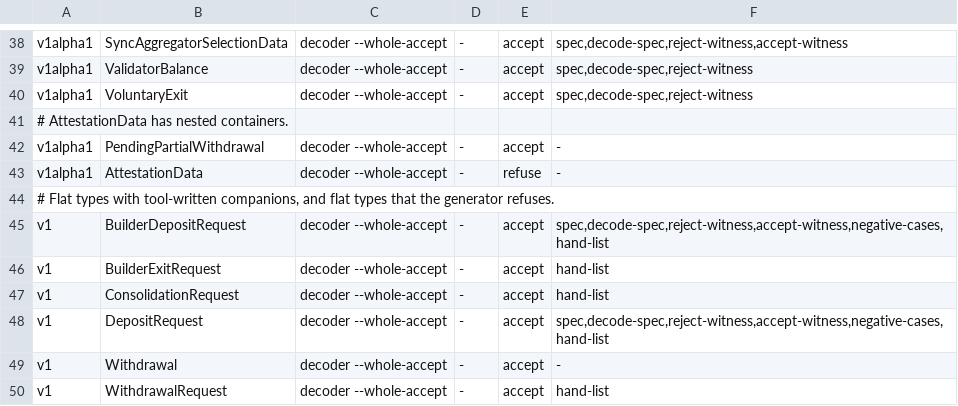
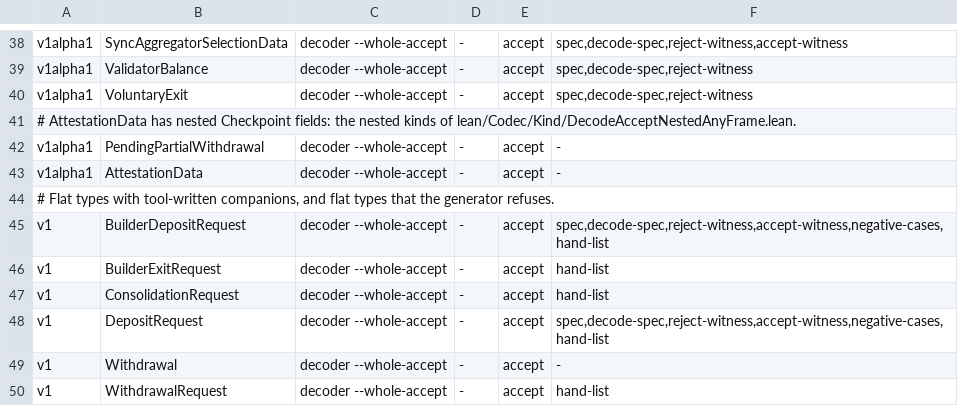
Before and after one commit to syjn99/methodical-ssz, a TSV file: fv/kraken/gen/generator/types.tsv, drawn as a sheet; only a part is shown, gaps mark what is left out.

```diff
--- a/fv/kraken/gen/generator/types.tsv
+++ b/fv/kraken/gen/generator/types.tsv
@@ -40,5 +40,5 @@ v1alpha1	ValidatorBalance	decoder --whole-accept	-	accept	spec,decode-spec,rejec
 v1alpha1	VoluntaryExit	decoder --whole-accept	-	accept	spec,decode-spec,reject-witness
-# AttestationData has nested containers.
+# AttestationData has nested Checkpoint fields: the nested kinds of lean/Codec/Kind/DecodeAcceptNestedAnyFrame.lean.
 v1alpha1	PendingPartialWithdrawal	decoder --whole-accept	-	accept	-
-v1alpha1	AttestationData	decoder --whole-accept	-	refuse	-
+v1alpha1	AttestationData	decoder --whole-accept	-	accept	-
 # Flat types with tool-written companions, and flat types that the generator refuses.
```
Also changed, not shown: 9 other files.
